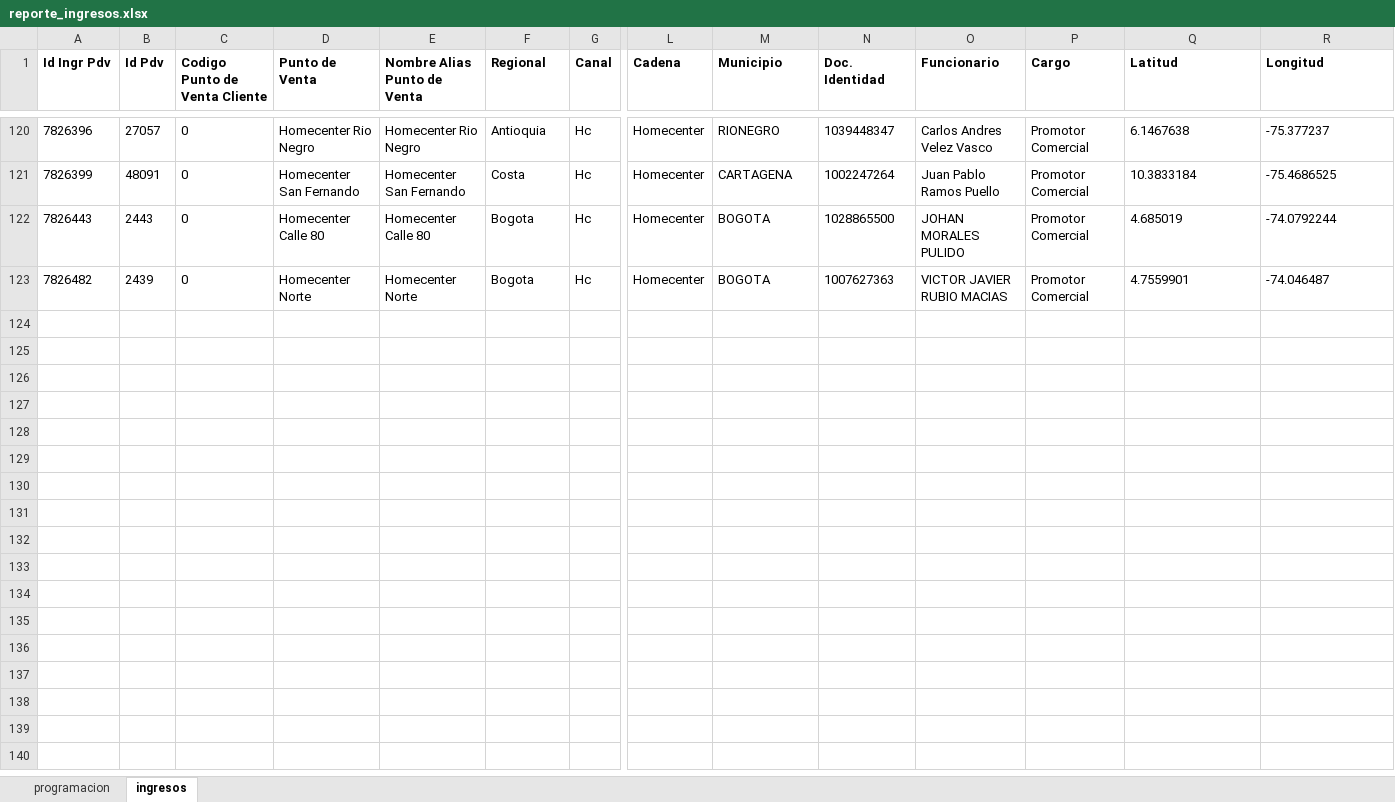
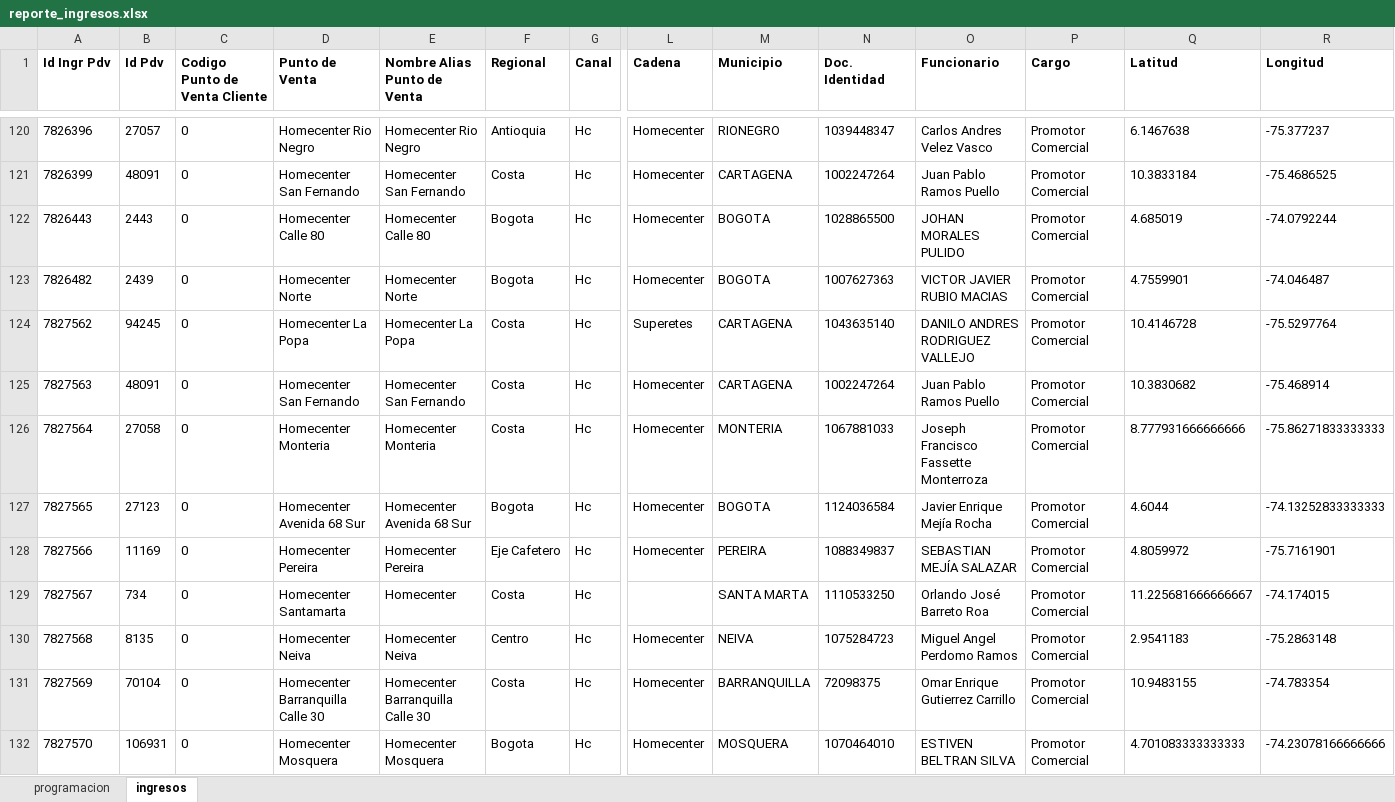
Before and after one commit to johangarzon19/monitor-ingresos, an Excel workbook: data/reporte_ingresos.xlsx, sheet ingresos, drawn as a sheet; only a part is shown, gaps mark what is left out; values as stored, in another font and other column widths than the file's, no borders; rows hold the shown columns only; the diff covers the shown part only; the diff names each change by its address in the sheet, - before the commit and + after, or states it on an @@ line.

Commit message:
Actualizar datos de ingresos

```diff
--- a/data/reporte_ingresos.xlsx (sheet ingresos)
+++ b/data/reporte_ingresos.xlsx (sheet ingresos)
+row 124: 7827562 | 94245 | 0 | Homecenter La Popa | Homecenter La Popa | Costa | Hc | Superetes | CARTAGENA | 1043635140 | DANILO ANDRES RODRIGUEZ VALLEJO | Promotor Comercial | 10.4146728 | -75.5297764
+row 125: 7827563 | 48091 | 0 | Homecenter San Fernando | Homecenter San Fernando | Costa | Hc | Homecenter | CARTAGENA | 1002247264 | Juan Pablo Ramos Puello | Promotor Comercial | 10.3830682 | -75.468914
+row 126: 7827564 | 27058 | 0 | Homecenter Monteria | Homecenter Monteria | Costa | Hc | Homecenter | MONTERIA | 1067881033 | Joseph Francisco Fassette Monterroza | Promotor Comercial | 8.777931666666666 | -75.86271833333333
+row 127: 7827565 | 27123 | 0 | Homecenter Avenida 68 Sur | Homecenter Avenida 68 Sur | Bogota | Hc | Homecenter | BOGOTA | 1124036584 | Javier Enrique Mejía Rocha | Promotor Comercial | 4.6044 | -74.13252833333333
+row 128: 7827566 | 11169 | 0 | Homecenter Pereira | Homecenter Pereira | Eje Cafetero | Hc | Homecenter | PEREIRA | 1088349837 | SEBASTIAN MEJÍA SALAZAR | Promotor Comercial | 4.8059972 | -75.7161901
+row 129: 7827567 | 734 | 0 | Homecenter Santamarta | Homecenter | Costa | Hc |  | SANTA MARTA | 1110533250 | Orlando José Barreto Roa | Promotor Comercial | 11.225681666666667 | -74.174015
+row 130: 7827568 | 8135 | 0 | Homecenter Neiva | Homecenter Neiva | Centro | Hc | Homecenter | NEIVA | 1075284723 | Miguel Angel Perdomo Ramos | Promotor Comercial | 2.9541183 | -75.2863148
+row 131: 7827569 | 70104 | 0 | Homecenter Barranquilla Calle 30 | Homecenter Barranquilla Calle 30 | Costa | Hc | Homecenter | BARRANQUILLA | 72098375 | Omar Enrique Gutierrez Carrillo | Promotor Comercial | 10.9483155 | -74.783354
+row 132: 7827570 | 106931 | 0 | Homecenter Mosquera | Homecenter Mosquera | Bogota | Hc | Homecenter | MOSQUERA | 1070464010 | ESTIVEN BELTRAN SILVA | Promotor Comercial | 4.701083333333333 | -74.23078166666666
```
Also changed, not shown: 34 added rows elsewhere in this sheet, sheet programacion.
